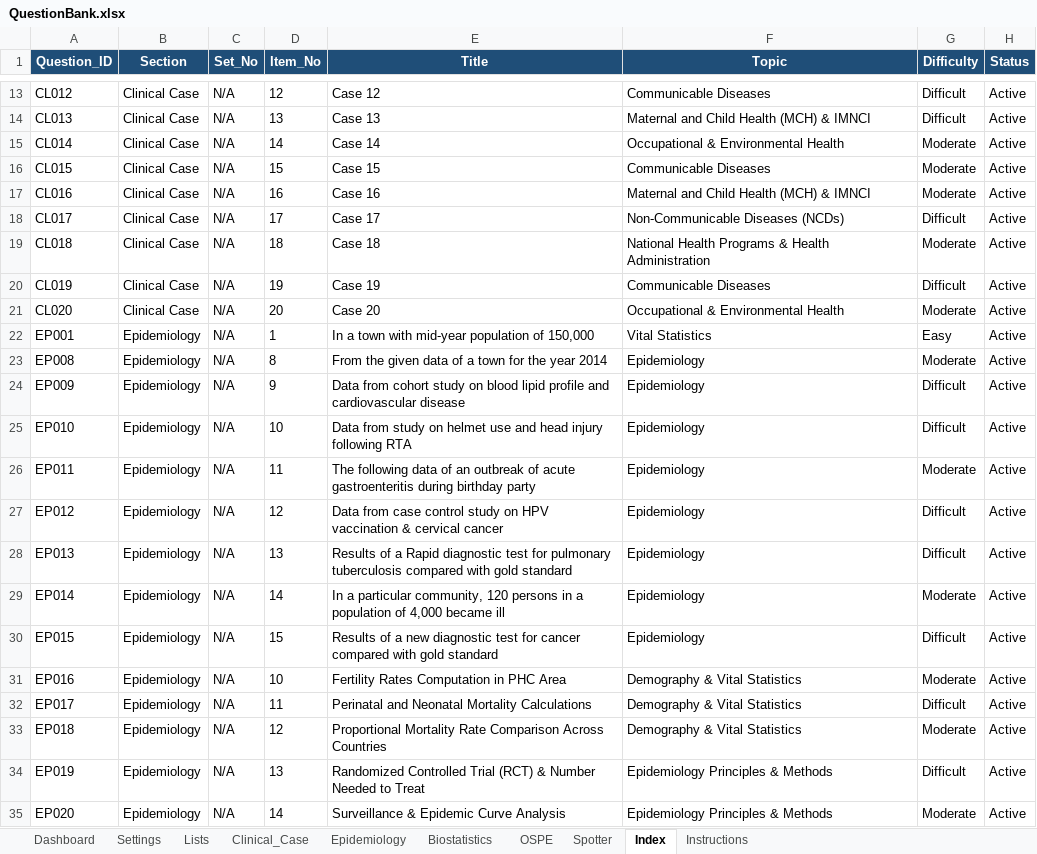
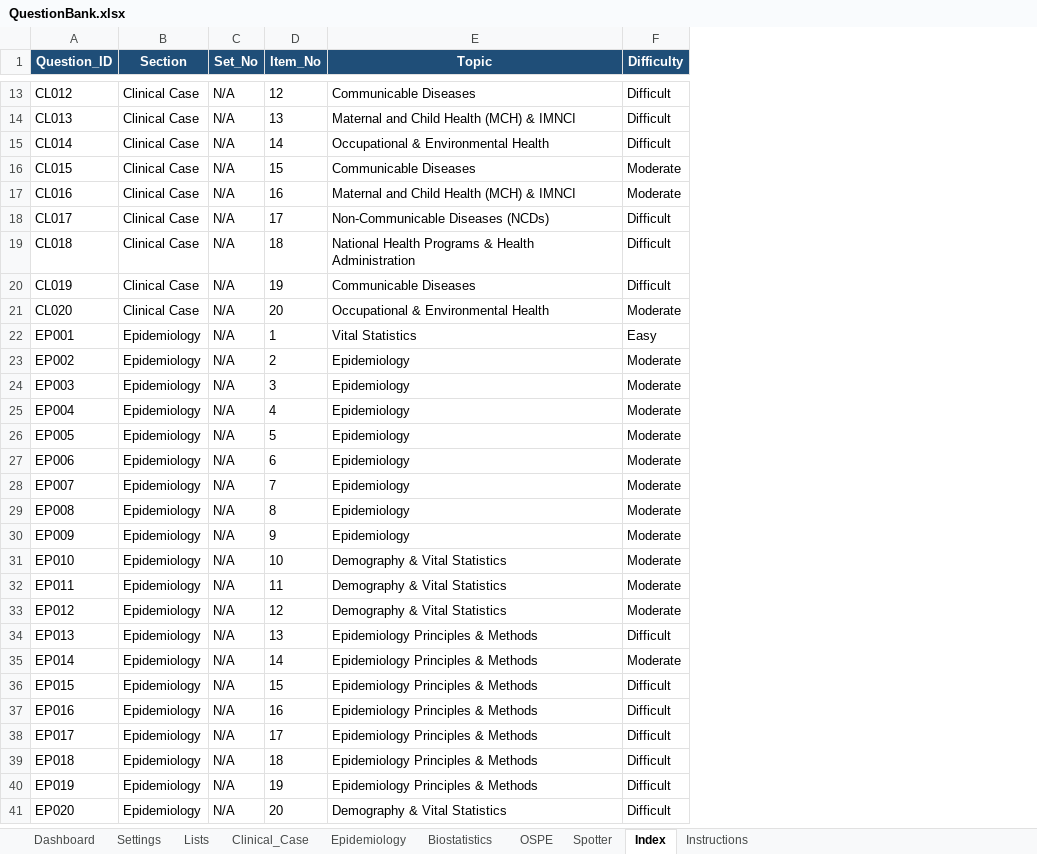
Before and after one commit to SpaRroW410/practical_exam, an Excel workbook: QuestionBank.xlsx, sheet Index, drawn as a sheet; only a part is shown, gaps mark what is left out; values as stored, in another font and other column widths than the file's, no borders; removed rows and columns are numbered as before the commit, all else as after; the diff covers the shown part only; the diff names each change by its address in the sheet, - before the commit and + after, or states it on an @@ line.

```diff
--- a/QuestionBank.xlsx (sheet Index)
+++ b/QuestionBank.xlsx (sheet Index)
-column E (Title), rows 13-35: Case 12 | Case 13 | Case 14 | Case 15 | Case 16 | Case 17 | Case 18 | Case 19 | Case 20 | In a town with mid-year population of 150,000 | From the given data of a town for the year 2014 | Data from cohort study on blood lipid profile and cardiovascular disease | Data from study on helmet use and head injury following RTA | The following data of an outbreak of acute gastroenteritis during birthday party | Data from case control study on HPV vaccination & cervical cancer | Results of a Rapid diagnostic test for pulmonary tuberculosis compared with gold standard | In a particular community, 120 persons in a population of 4,000 became ill | Results of a new diagnostic test for cancer compared with gold standard | Fertility Rates Computation in PHC Area | Perinatal and Neonatal Mortality Calculations | Proportional Mortality Rate Comparison Across Countries | Randomized Controlled Trial (RCT) & Number Needed to Treat | Surveillance & Epidemic Curve Analysis
-column H (Status), rows 13-35: all Active
-F15 (Difficulty): Moderate
+F15 (Difficulty): Difficult
-F19 (Difficulty): Moderate
+F19 (Difficulty): Difficult
+row 23: EP002 | Epidemiology | N/A | 2 | Epidemiology | Moderate
+row 24: EP003 | Epidemiology | N/A | 3 | Epidemiology | Moderate
+row 25: EP004 | Epidemiology | N/A | 4 | Epidemiology | Moderate
+row 26: EP005 | Epidemiology | N/A | 5 | Epidemiology | Moderate
+row 27: EP006 | Epidemiology | N/A | 6 | Epidemiology | Moderate
+row 28: EP007 | Epidemiology | N/A | 7 | Epidemiology | Moderate
-F30:F31 (Difficulty): Difficult
+F30:F31 (Difficulty): Moderate
-E31:E33 (Topic): Epidemiology
+E31:E33 (Topic): Demography & Vital Statistics
-F33 (Difficulty): Difficult
+F33 (Difficulty): Moderate
-E34:E36 (Topic): Epidemiology
+E34:E36 (Topic): Epidemiology Principles & Methods
-D37 (Item_No): 10
+D37 (Item_No): 16
-E37:E39 (Topic): Demography & Vital Statistics
+E37:E39 (Topic): Epidemiology Principles & Methods
-F37 (Difficulty): Moderate
+F37 (Difficulty): Difficult
-D38 (Item_No): 11
+D38 (Item_No): 17
-D39 (Item_No): 12
+D39 (Item_No): 18
-F39 (Difficulty): Moderate
+F39 (Difficulty): Difficult
-D40 (Item_No): 13
+D40 (Item_No): 19
-D41 (Item_No): 14
+D41 (Item_No): 20
-E41 (Topic): Epidemiology Principles & Methods
+E41 (Topic): Demography & Vital Statistics
-F41 (Difficulty): Moderate
+F41 (Difficulty): Difficult
```
Also changed, not shown: 5 removed rows and 120 edited cells elsewhere in this sheet, sheet Biostatistics, sheet OSPE, sheet Epidemiology.
